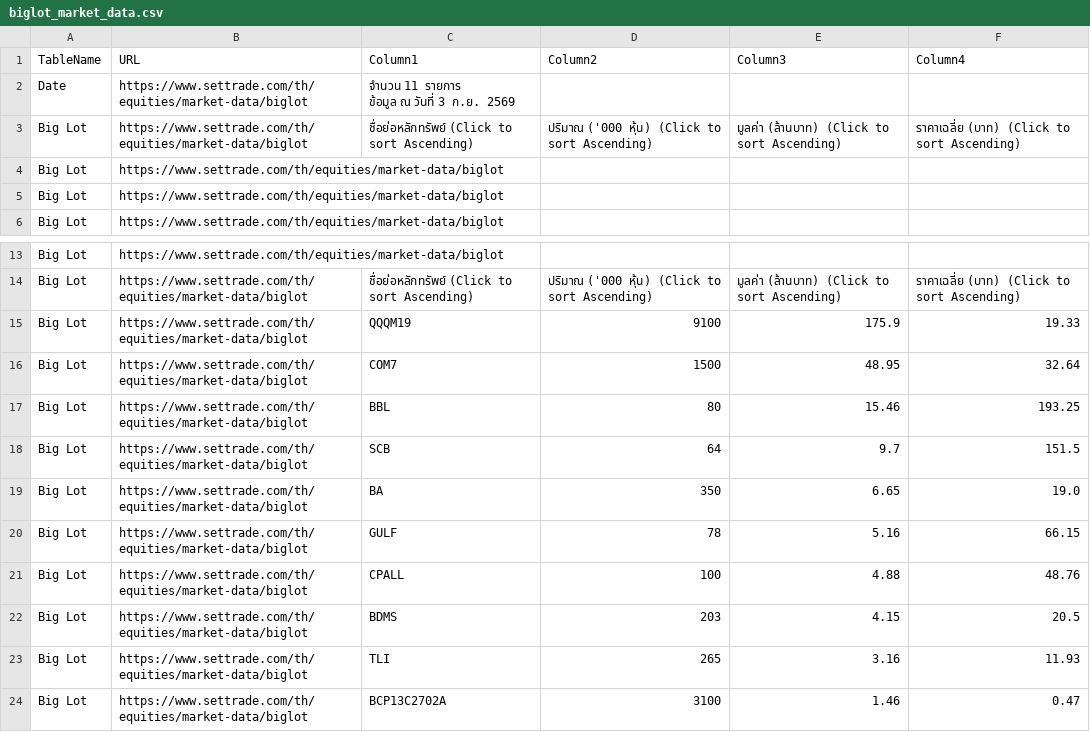
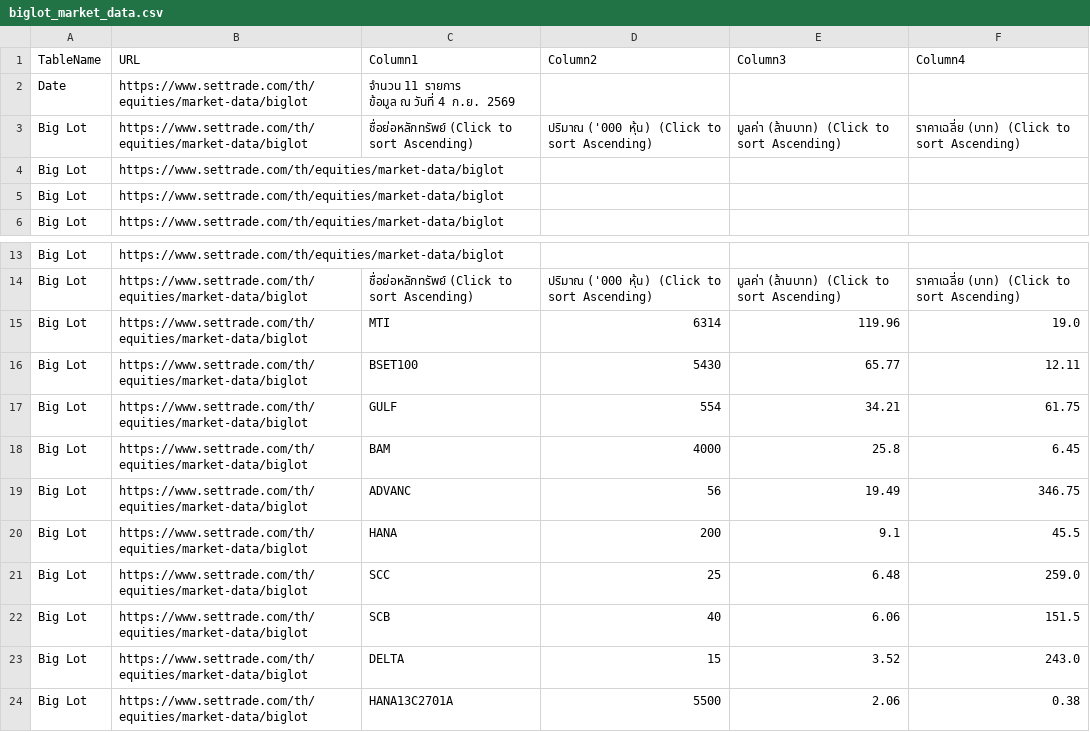
Before and after one commit to ake9522/biglot, a CSV file: data_biglot/biglot_market_data.csv, drawn as a sheet; only a part is shown, gaps mark what is left out; the diff covers the shown part only.

```diff
--- a/data_biglot/biglot_market_data.csv
+++ b/data_biglot/biglot_market_data.csv
@@ -1,4 +1,4 @@
 TableName,URL,Column1,Column2,Column3,Column4
-Date,https://www.settrade.com/th/equities/market-data/biglot,"จำนวน 11 รายการ
-         ข้อมูล ณ วันที่ 3 ก.ย. 2569",,,
+Date,https://www.settrade.com/th/equities/market-data/biglot,"จำนวน 11 รายการ
+         ข้อมูล ณ วันที่ 4 ก.ย. 2569",,,
 Big Lot,https://www.settrade.com/th/equities/market-data/biglot,ชื่อย่อหลักทรัพย์  (Click to sort Ascending),ปริมาณ ('000 หุ้น)  (Click to sort Ascending),มูลค่า (ล้านบาท)  (Click to sort Ascending),ราคาเฉลี่ย (บาท)  (Click to sort Ascending)
@@ -15,11 +15,11 @@ Big Lot,https://www.settrade.com/th/equities/market-data/biglot,,,,
 Big Lot,https://www.settrade.com/th/equities/market-data/biglot,ชื่อย่อหลักทรัพย์  (Click to sort Ascending),ปริมาณ ('000 หุ้น)  (Click to sort Ascending),มูลค่า (ล้านบาท)  (Click to sort Ascending),ราคาเฉลี่ย (บาท)  (Click to sort Ascending)
-Big Lot,https://www.settrade.com/th/equities/market-data/biglot,QQQM19,9100,175.9,19.33
-Big Lot,https://www.settrade.com/th/equities/market-data/biglot,COM7,1500,48.95,32.64
-Big Lot,https://www.settrade.com/th/equities/market-data/biglot,BBL,80,15.46,193.25
-Big Lot,https://www.settrade.com/th/equities/market-data/biglot,SCB,64,9.7,151.5
-Big Lot,https://www.settrade.com/th/equities/market-data/biglot,BA,350,6.65,19.0
-Big Lot,https://www.settrade.com/th/equities/market-data/biglot,GULF,78,5.16,66.15
-Big Lot,https://www.settrade.com/th/equities/market-data/biglot,CPALL,100,4.88,48.76
-Big Lot,https://www.settrade.com/th/equities/market-data/biglot,BDMS,203,4.15,20.5
-Big Lot,https://www.settrade.com/th/equities/market-data/biglot,TLI,265,3.16,11.93
-Big Lot,https://www.settrade.com/th/equities/market-data/biglot,BCP13C2702A,3100,1.46,0.47
+Big Lot,https://www.settrade.com/th/equities/market-data/biglot,MTI,6314,119.96,19.0
+Big Lot,https://www.settrade.com/th/equities/market-data/biglot,BSET100,5430,65.77,12.11
+Big Lot,https://www.settrade.com/th/equities/market-data/biglot,GULF,554,34.21,61.75
+Big Lot,https://www.settrade.com/th/equities/market-data/biglot,BAM,4000,25.8,6.45
+Big Lot,https://www.settrade.com/th/equities/market-data/biglot,ADVANC,56,19.49,346.75
+Big Lot,https://www.settrade.com/th/equities/market-data/biglot,HANA,200,9.1,45.5
+Big Lot,https://www.settrade.com/th/equities/market-data/biglot,SCC,25,6.48,259.0
+Big Lot,https://www.settrade.com/th/equities/market-data/biglot,SCB,40,6.06,151.5
+Big Lot,https://www.settrade.com/th/equities/market-data/biglot,DELTA,15,3.52,243.0
+Big Lot,https://www.settrade.com/th/equities/market-data/biglot,HANA13C2701A,5500,2.06,0.38
```
Also changed, not shown: 3 edited cells elsewhere in this file.
